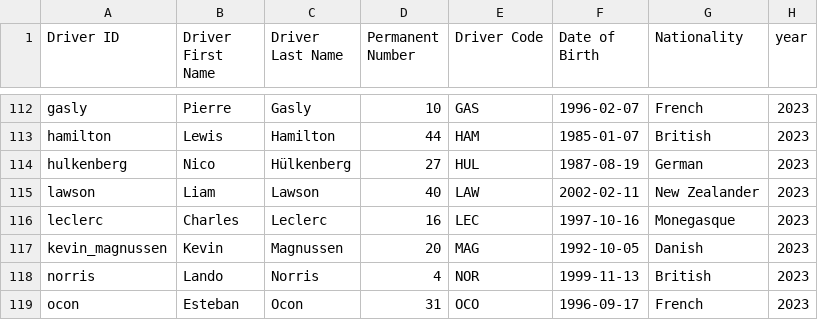
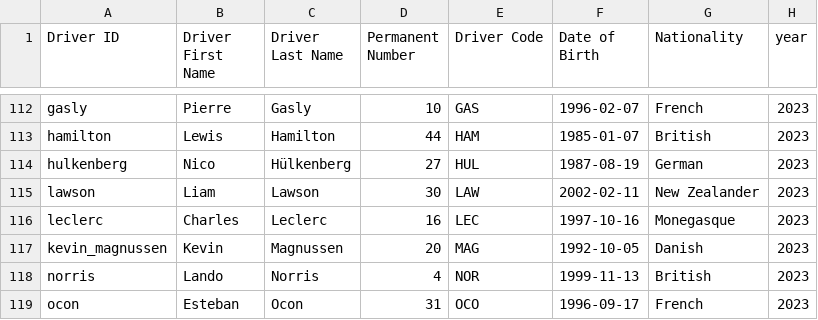
Before and after one commit to krishbedi17/formula1-data-analysis, a CSV file: merged_data/driver_merged.csv, drawn as a sheet; only a part is shown, gaps mark what is left out.

```diff
--- a/merged_data/driver_merged.csv
+++ b/merged_data/driver_merged.csv
@@ -114,3 +114,3 @@ hamilton,Lewis,Hamilton,44,HAM,1985-01-07,British,2023
 hulkenberg,Nico,Hülkenberg,27,HUL,1987-08-19,German,2023
-lawson,Liam,Lawson,40,LAW,2002-02-11,New Zealander,2023
+lawson,Liam,Lawson,30,LAW,2002-02-11,New Zealander,2023
 leclerc,Charles,Leclerc,16,LEC,1997-10-16,Monegasque,2023
```
Also changed, not shown: merged_data/pit_stops_merged.csv, merged_data/race_merged.csv, 5 other files.
